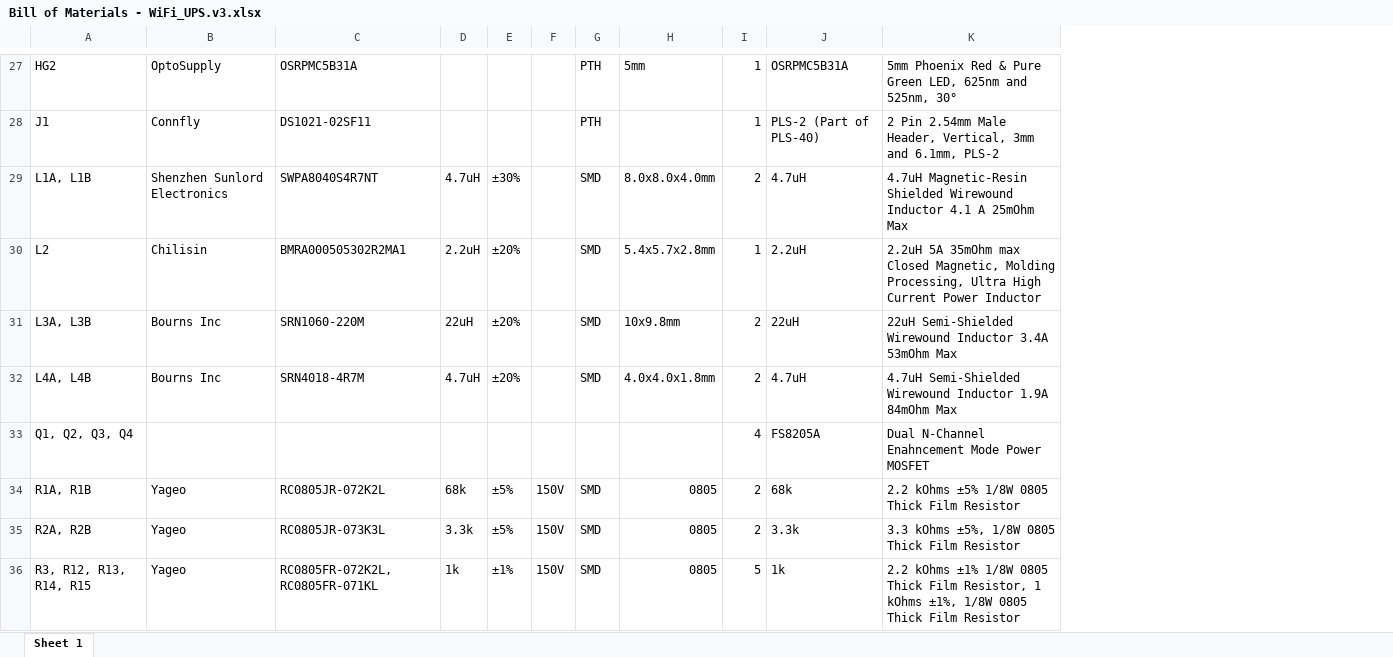
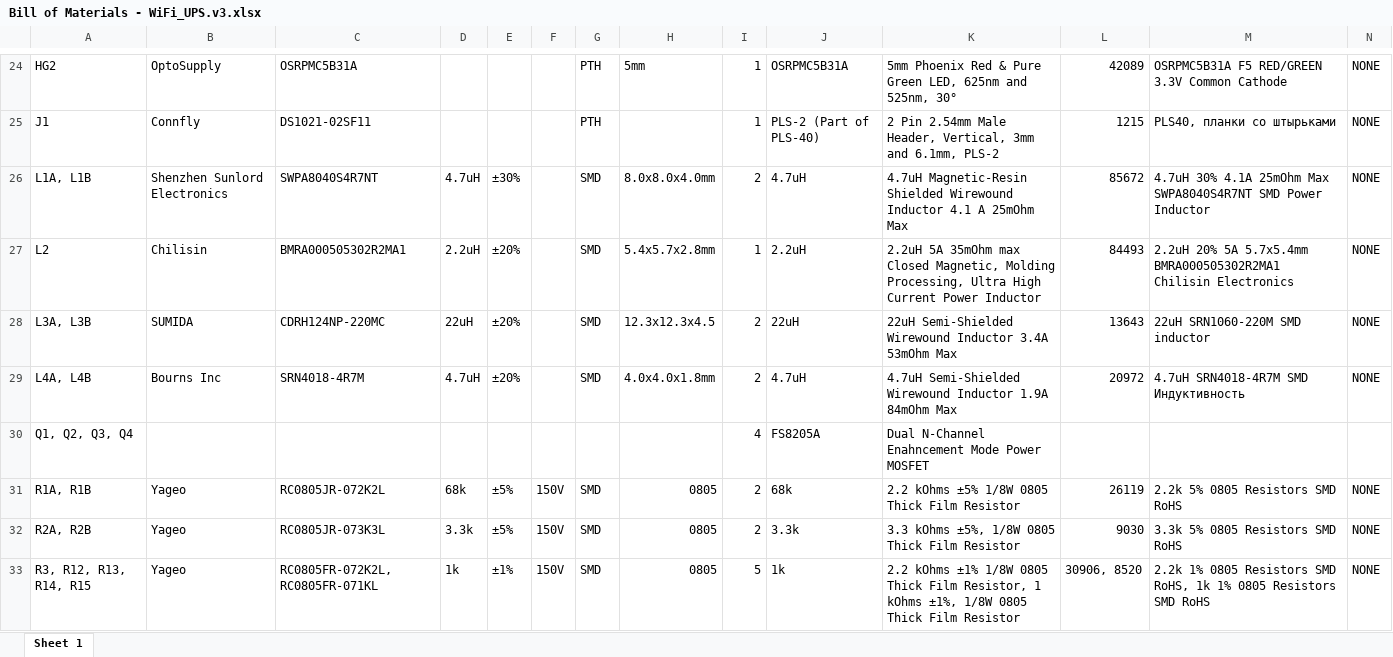
Before and after one commit to Vitech-UA/WiFi-Router-UPS, an Excel workbook: PROD/Bill of Materials - WiFi_UPS.v3.xlsx, sheet Sheet 1, drawn as a sheet; only a part is shown, gaps mark what is left out; values as stored, in another font and other column widths than the file's, no cell formats; conditional formats not drawn; addresses are those after the commit; the diff covers the shown part only; the diff names each change by its address in the sheet, - before the commit and + after, or states it on an @@ line.

```diff
--- a/PROD/Bill of Materials - WiFi_UPS.v3.xlsx (sheet Sheet 1)
+++ b/PROD/Bill of Materials - WiFi_UPS.v3.xlsx (sheet Sheet 1)
+column L, rows 24-33: 42089 | 1215 | 85672 | 84493 | 13643 | 20972 |  | 26119 | 9030 | 30906, 8520
+column M, rows 24-33: OSRPMC5B31A F5 RED/GREEN 3.3V Common Cathode | PLS40, планки со штырьками | 4.7uH 30% 4.1A 25mOhm Max SWPA8040S4R7NT SMD Power Inductor | 2.2uH 20% 5A 5.7x5.4mm BMRA000505302R2MA1 Chilisin Electronics | 22uH SRN1060-220M SMD inductor | 4.7uH SRN4018-4R7M SMD Индуктивность |  | 2.2k 5% 0805 Resistors SMD RoHS | 3.3k 5% 0805 Resistors SMD RoHS | 2.2k 1% 0805 Resistors SMD RoHS, 1k 1% 0805 Resistors SMD RoHS
+column N, rows 24-33: NONE | NONE | NONE | NONE | NONE | NONE |  | NONE | NONE | NONE
-B28: Bourns Inc
+B28: SUMIDA
-C28: SRN1060-220M
+C28: CDRH124NP-220MC
-H28: 10x9.8mm
+H28: 12.3x12.3x4.5
```
Also changed, not shown: 4 removed rows and 18 edited cells elsewhere in this sheet, cell formats, charts or pictures, 10 other files.
